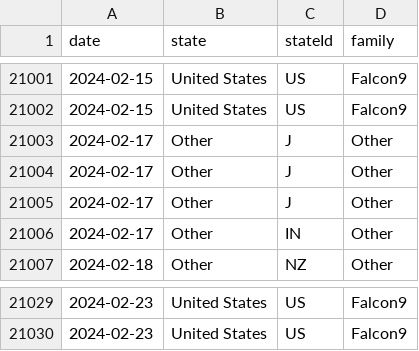
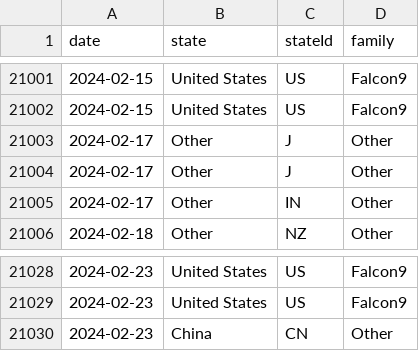
Before and after one commit to coder13/framework-hq-test, a CSV file: _file/data/launches.csv, drawn as a sheet; only a part is shown, gaps mark what is left out; removed rows and columns are numbered as before the commit, all else as after; the diff names each change by its address in the sheet, - before the commit and + after, or states it on an @@ line.

```diff
--- a/_file/data/launches.csv
+++ b/_file/data/launches.csv
-row 21005: 2024-02-17 | Other | J | Other
+row 21030: 2024-02-23 | China | CN | Other
```
Also changed, not shown: 5 other files.
